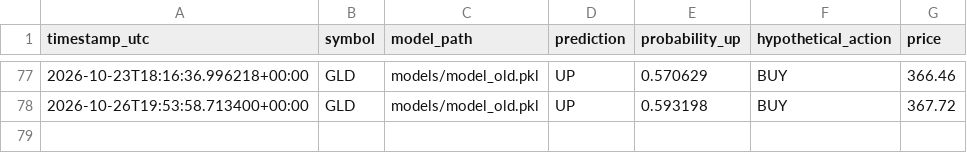
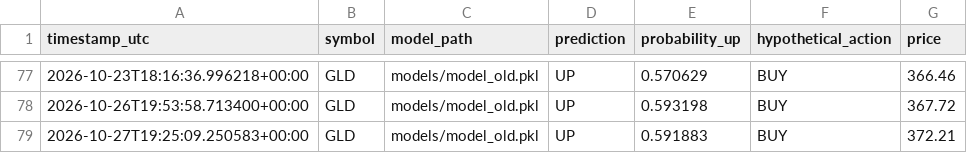
Before and after one commit to oscarlaneskinner/gold-trading-bot, a CSV file: reports/legacy_signals.csv, drawn as a sheet; only a part is shown, gaps mark what is left out; the diff names each change by its address in the sheet, - before the commit and + after, or states it on an @@ line.

```diff
--- a/reports/legacy_signals.csv
+++ b/reports/legacy_signals.csv
+row 79: 2026-10-27T19:25:09.250583+00:00 | GLD | models/model_old.pkl | UP | 0.591883 | BUY | 372.21
```
